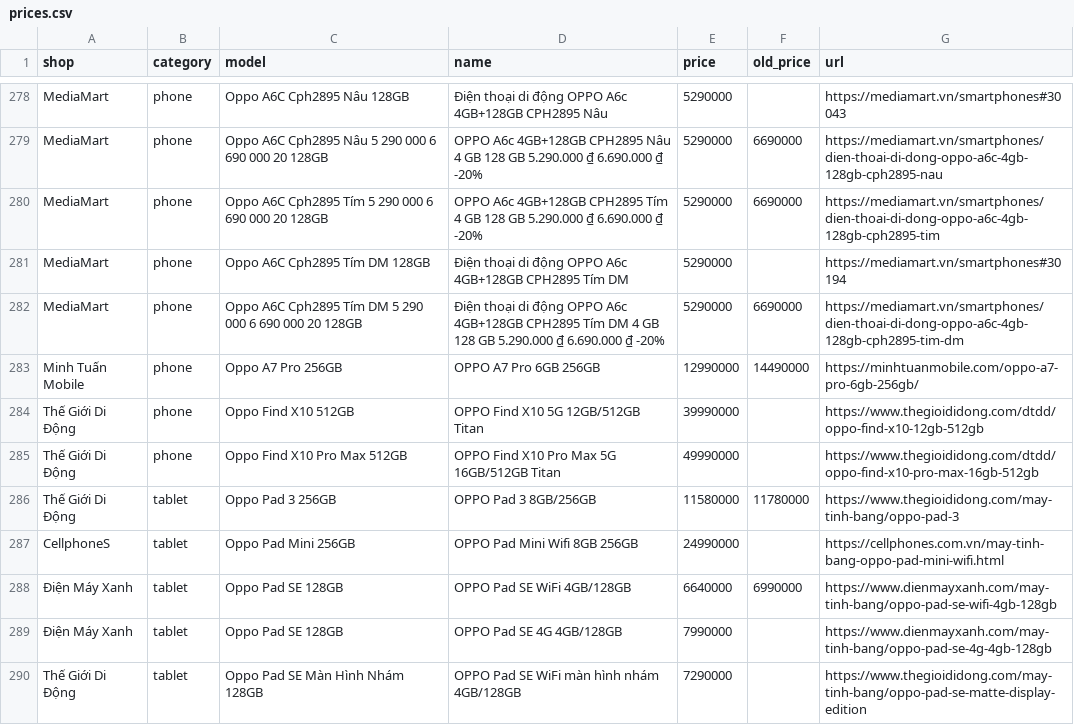
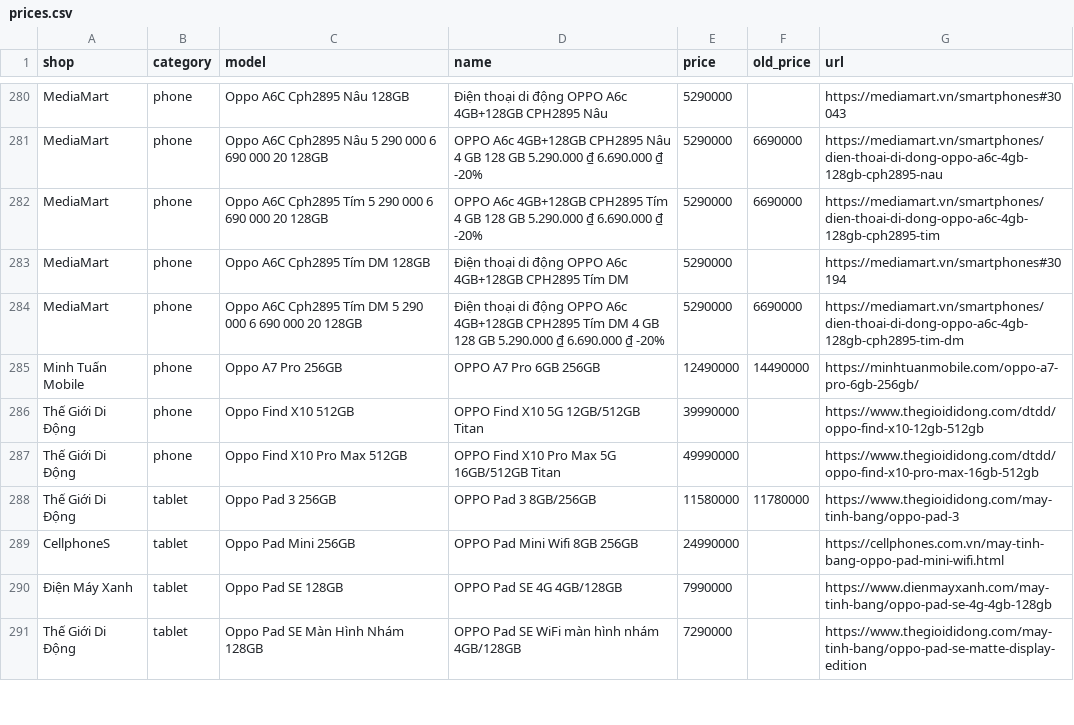
Before and after one commit to tuongphanbase/phone-tablet-price-emailer, a CSV file: docs/prices.csv, drawn as a sheet; only a part is shown, gaps mark what is left out; the diff covers the shown part only.

```diff
--- a/docs/prices.csv
+++ b/docs/prices.csv
@@ -282,3 +284,3 @@ MediaMart,phone,Oppo A6C Cph2895 Tím DM 128GB,Điện thoại di động OPPO A
 MediaMart,phone,Oppo A6C Cph2895 Tím DM 5 290 000 6 690 000 20 128GB,Điện thoại di động OPPO A6c 4GB+128GB CPH2895 Tím DM 4 GB 128 GB 5.290.000 ₫ 6.690.000 ₫ -20%,5290000,6690000,https://mediamart.vn/smartphones/dien-thoai-di-dong-oppo-a6c-4gb-128gb-cph2895-tim-dm
-Minh Tuấn Mobile,phone,Oppo A7 Pro 256GB,OPPO A7 Pro 6GB 256GB,12990000,14490000,https://minhtuanmobile.com/oppo-a7-pro-6gb-256gb/
+Minh Tuấn Mobile,phone,Oppo A7 Pro 256GB,OPPO A7 Pro 6GB 256GB,12490000,14490000,https://minhtuanmobile.com/oppo-a7-pro-6gb-256gb/
 Thế Giới Di Động,phone,Oppo Find X10 512GB,OPPO Find X10 5G 12GB/512GB Titan,39990000,,https://www.thegioididong.com/dtdd/oppo-find-x10-12gb-512gb
@@ -287,3 +289,2 @@ Thế Giới Di Động,tablet,Oppo Pad 3 256GB,OPPO Pad 3 8GB/256GB,11580000,11
 CellphoneS,tablet,Oppo Pad Mini 256GB,OPPO Pad Mini Wifi 8GB 256GB,24990000,,https://cellphones.com.vn/may-tinh-bang-oppo-pad-mini-wifi.html
-Điện Máy Xanh,tablet,Oppo Pad SE 128GB,OPPO Pad SE WiFi 4GB/128GB,6640000,6990000,https://www.dienmayxanh.com/may-tinh-bang/oppo-pad-se-wifi-4gb-128gb
 Điện Máy Xanh,tablet,Oppo Pad SE 128GB,OPPO Pad SE 4G 4GB/128GB,7990000,,https://www.dienmayxanh.com/may-tinh-bang/oppo-pad-se-4g-4gb-128gb
```
Also changed, not shown: 10 added rows, 7 removed rows and 23 edited cells elsewhere in this file, 2 other files.
